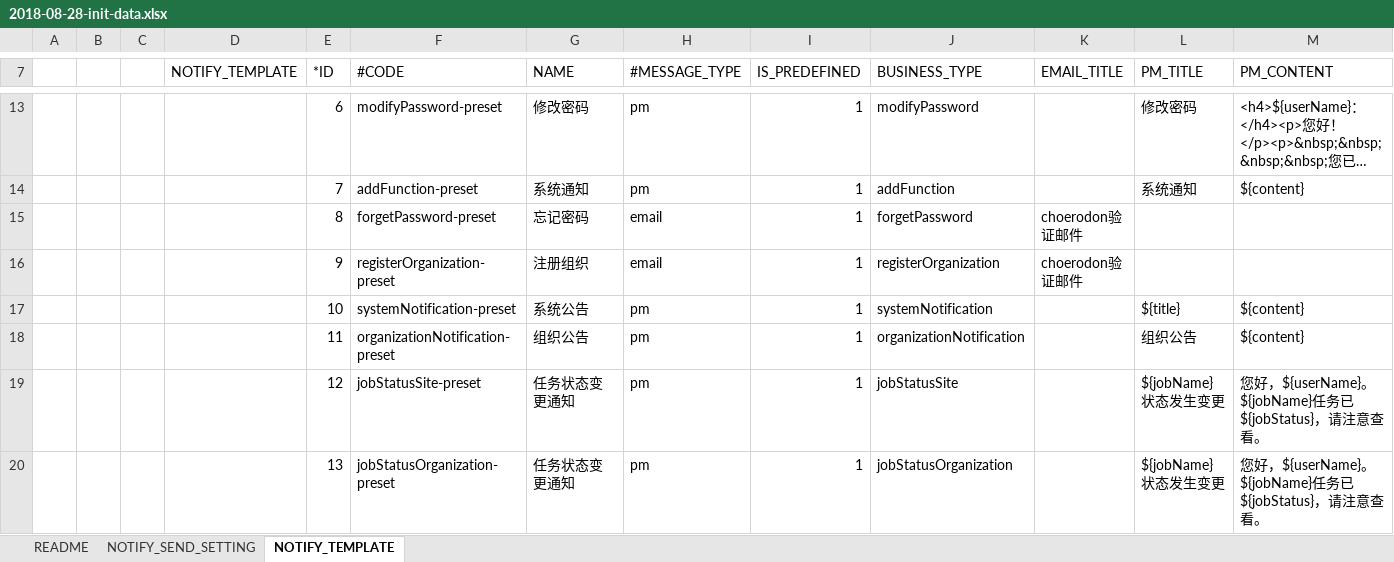
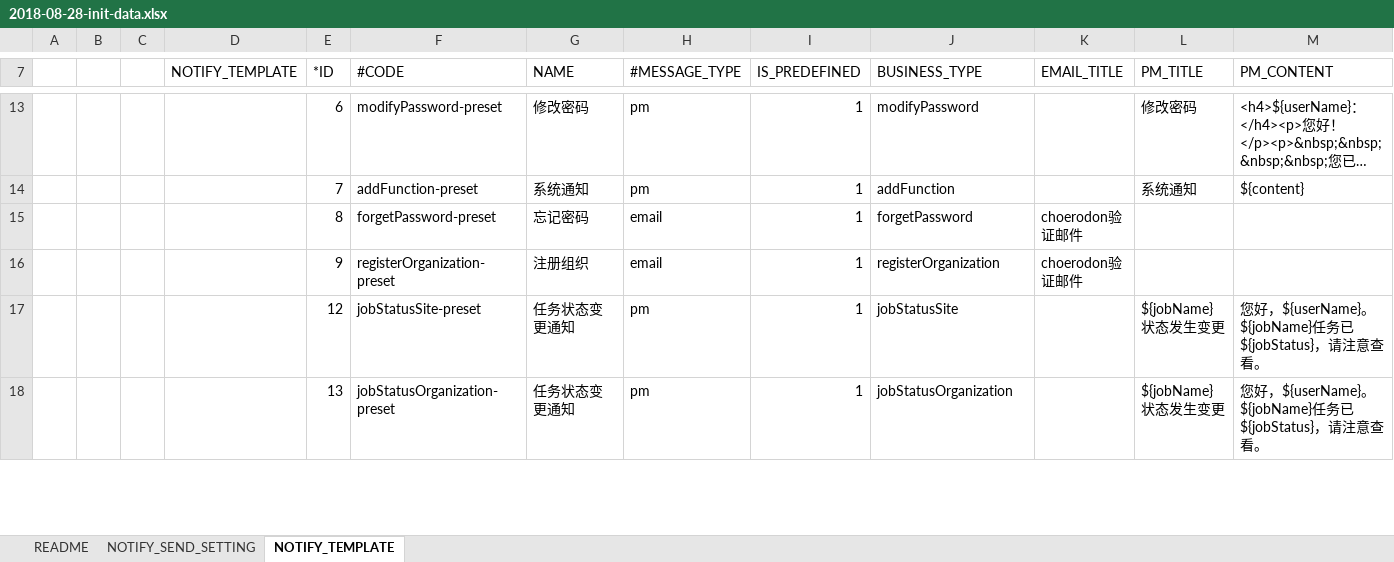
Before and after one commit to open-hand/choerodon-message, an Excel workbook: src/main/resources/script/db/2018-08-28-init-data.xlsx, sheet NOTIFY_TEMPLATE, drawn as a sheet; only a part is shown, gaps mark what is left out; long unchanged cells end in …; values as stored, in another font and other column widths than the file's, no borders; rows hold the shown columns only; the diff names each change by its address in the sheet, - before the commit and + after, or states it on an @@ line.

```diff
--- a/src/main/resources/script/db/2018-08-28-init-data.xlsx (sheet NOTIFY_TEMPLATE)
+++ b/src/main/resources/script/db/2018-08-28-init-data.xlsx (sheet NOTIFY_TEMPLATE)
-row 17:  |  |  |  | 10 | systemNotification-preset | 系统公告 | pm | 1 | systemNotification |  | ${title} | ${content}
-row 18:  |  |  |  | 11 | organizationNotification-preset | 组织公告 | pm | 1 | organizationNotification |  | 组织公告 | ${content}
```
Also changed, not shown: sheet NOTIFY_SEND_SETTING, 1 other file.
